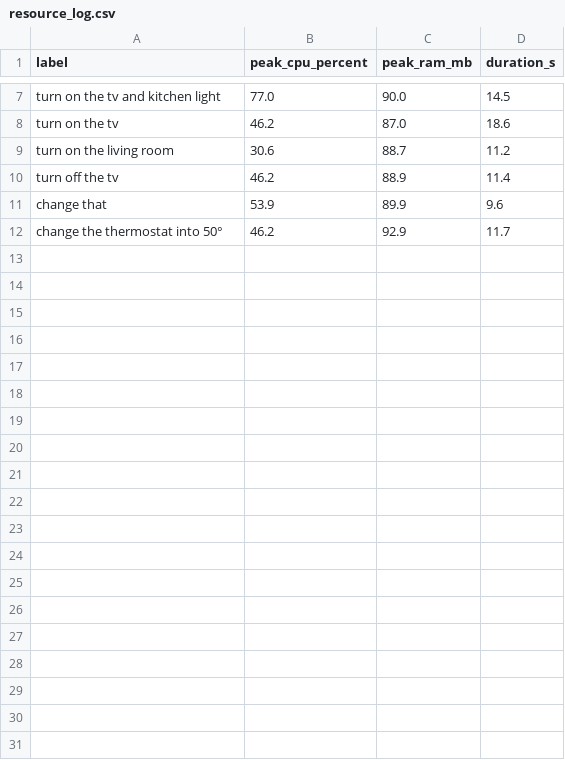
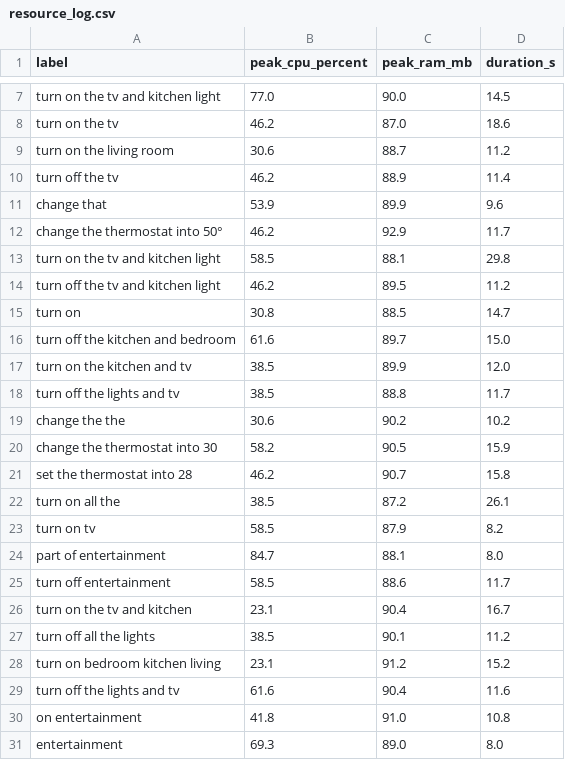
Before and after one commit to Lliane03/AI-Powered-Home-Virtual-Assistant, a CSV file: src/resource_log.csv, drawn as a sheet; only a part is shown, gaps mark what is left out; the diff covers the shown part only.

```diff
--- a/src/resource_log.csv
+++ b/src/resource_log.csv
@@ -12 +12,20 @@ change that,53.9,89.9,9.6
 change the thermostat into 50°,46.2,92.9,11.7
+turn on the tv and kitchen light,58.5,88.1,29.8
+turn off the tv and kitchen light,46.2,89.5,11.2
+turn on,30.8,88.5,14.7
+turn off the kitchen and bedroom,61.6,89.7,15.0
+turn on the kitchen and tv,38.5,89.9,12.0
+turn off the lights and tv,38.5,88.8,11.7
+change the the,30.6,90.2,10.2
+change the thermostat into 30,58.2,90.5,15.9
+set the thermostat into 28,46.2,90.7,15.8
+turn on all the,38.5,87.2,26.1
+turn on tv,58.5,87.9,8.2
+part of entertainment,84.7,88.1,8.0
+turn off entertainment,58.5,88.6,11.7
+turn on the tv and kitchen,23.1,90.4,16.7
+turn off all the lights,38.5,90.1,11.2
+turn on bedroom kitchen living,23.1,91.2,15.2
+turn off the lights and tv,61.6,90.4,11.6
+on entertainment,41.8,91.0,10.8
+entertainment,69.3,89.0,8.0
```
Also changed, not shown: 28 added rows elsewhere in this file, 3 other files.
